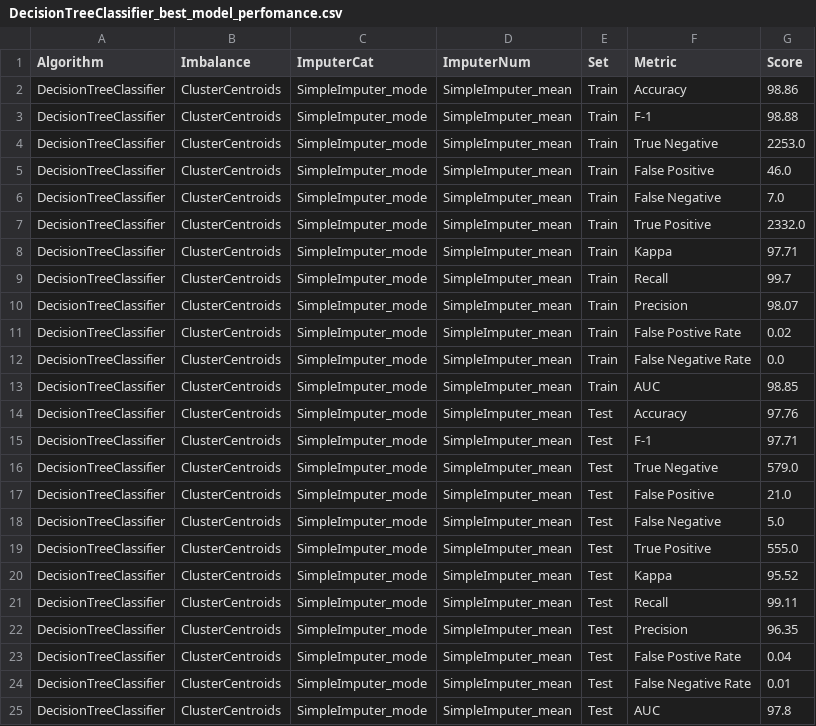
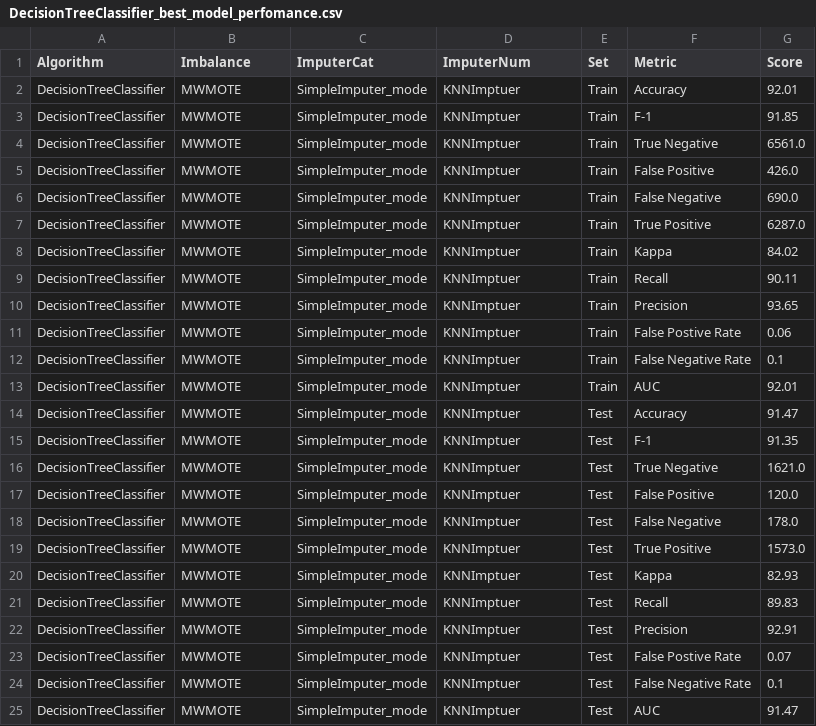
Before and after one commit to jainshrey1/Machine_learning--Heart-Disease-Prediction, a CSV file: src/results/DecisionTreeClassifier/DecisionTreeClassifier_best_model_perfomance.csv, drawn as a sheet.

```diff
--- a/src/results/DecisionTreeClassifier/DecisionTreeClassifier_best_model_perfomance.csv
+++ b/src/results/DecisionTreeClassifier/DecisionTreeClassifier_best_model_perfomance.csv
@@ -1,25 +1,25 @@
 Algorithm,Imbalance,ImputerCat,ImputerNum,Set,Metric,Score
-DecisionTreeClassifier,ClusterCentroids,SimpleImputer_mode,SimpleImputer_mean,Train,Accuracy,98.86
-DecisionTreeClassifier,ClusterCentroids,SimpleImputer_mode,SimpleImputer_mean,Train,F-1,98.88
-DecisionTreeClassifier,ClusterCentroids,SimpleImputer_mode,SimpleImputer_mean,Train,True Negative,2253.0
-DecisionTreeClassifier,ClusterCentroids,SimpleImputer_mode,SimpleImputer_mean,Train,False Positive,46.0
-DecisionTreeClassifier,ClusterCentroids,SimpleImputer_mode,SimpleImputer_mean,Train,False Negative,7.0
-DecisionTreeClassifier,ClusterCentroids,SimpleImputer_mode,SimpleImputer_mean,Train,True Positive,2332.0
-DecisionTreeClassifier,ClusterCentroids,SimpleImputer_mode,SimpleImputer_mean,Train,Kappa,97.71
-DecisionTreeClassifier,ClusterCentroids,SimpleImputer_mode,SimpleImputer_mean,Train,Recall,99.7
-DecisionTreeClassifier,ClusterCentroids,SimpleImputer_mode,SimpleImputer_mean,Train,Precision,98.07
-DecisionTreeClassifier,ClusterCentroids,SimpleImputer_mode,SimpleImputer_mean,Train,False Postive Rate,0.02
-DecisionTreeClassifier,ClusterCentroids,SimpleImputer_mode,SimpleImputer_mean,Train,False Negative Rate,0.0
-DecisionTreeClassifier,ClusterCentroids,SimpleImputer_mode,SimpleImputer_mean,Train,AUC,98.85
-DecisionTreeClassifier,ClusterCentroids,SimpleImputer_mode,SimpleImputer_mean,Test,Accuracy,97.76
-DecisionTreeClassifier,ClusterCentroids,SimpleImputer_mode,SimpleImputer_mean,Test,F-1,97.71
-DecisionTreeClassifier,ClusterCentroids,SimpleImputer_mode,SimpleImputer_mean,Test,True Negative,579.0
-DecisionTreeClassifier,ClusterCentroids,SimpleImputer_mode,SimpleImputer_mean,Test,False Positive,21.0
-DecisionTreeClassifier,ClusterCentroids,SimpleImputer_mode,SimpleImputer_mean,Test,False Negative,5.0
-DecisionTreeClassifier,ClusterCentroids,SimpleImputer_mode,SimpleImputer_mean,Test,True Positive,555.0
-DecisionTreeClassifier,ClusterCentroids,SimpleImputer_mode,SimpleImputer_mean,Test,Kappa,95.52
-DecisionTreeClassifier,ClusterCentroids,SimpleImputer_mode,SimpleImputer_mean,Test,Recall,99.11
-DecisionTreeClassifier,ClusterCentroids,SimpleImputer_mode,SimpleImputer_mean,Test,Precision,96.35
-DecisionTreeClassifier,ClusterCentroids,SimpleImputer_mode,SimpleImputer_mean,Test,False Postive Rate,0.04
-DecisionTreeClassifier,ClusterCentroids,SimpleImputer_mode,SimpleImputer_mean,Test,False Negative Rate,0.01
-DecisionTreeClassifier,ClusterCentroids,SimpleImputer_mode,SimpleImputer_mean,Test,AUC,97.8
+DecisionTreeClassifier,MWMOTE,SimpleImputer_mode,KNNImptuer,Train,Accuracy,92.01
+DecisionTreeClassifier,MWMOTE,SimpleImputer_mode,KNNImptuer,Train,F-1,91.85
+DecisionTreeClassifier,MWMOTE,SimpleImputer_mode,KNNImptuer,Train,True Negative,6561.0
+DecisionTreeClassifier,MWMOTE,SimpleImputer_mode,KNNImptuer,Train,False Positive,426.0
+DecisionTreeClassifier,MWMOTE,SimpleImputer_mode,KNNImptuer,Train,False Negative,690.0
+DecisionTreeClassifier,MWMOTE,SimpleImputer_mode,KNNImptuer,Train,True Positive,6287.0
+DecisionTreeClassifier,MWMOTE,SimpleImputer_mode,KNNImptuer,Train,Kappa,84.02
+DecisionTreeClassifier,MWMOTE,SimpleImputer_mode,KNNImptuer,Train,Recall,90.11
+DecisionTreeClassifier,MWMOTE,SimpleImputer_mode,KNNImptuer,Train,Precision,93.65
+DecisionTreeClassifier,MWMOTE,SimpleImputer_mode,KNNImptuer,Train,False Postive Rate,0.06
+DecisionTreeClassifier,MWMOTE,SimpleImputer_mode,KNNImptuer,Train,False Negative Rate,0.1
+DecisionTreeClassifier,MWMOTE,SimpleImputer_mode,KNNImptuer,Train,AUC,92.01
+DecisionTreeClassifier,MWMOTE,SimpleImputer_mode,KNNImptuer,Test,Accuracy,91.47
+DecisionTreeClassifier,MWMOTE,SimpleImputer_mode,KNNImptuer,Test,F-1,91.35
+DecisionTreeClassifier,MWMOTE,SimpleImputer_mode,KNNImptuer,Test,True Negative,1621.0
+DecisionTreeClassifier,MWMOTE,SimpleImputer_mode,KNNImptuer,Test,False Positive,120.0
+DecisionTreeClassifier,MWMOTE,SimpleImputer_mode,KNNImptuer,Test,False Negative,178.0
+DecisionTreeClassifier,MWMOTE,SimpleImputer_mode,KNNImptuer,Test,True Positive,1573.0
+DecisionTreeClassifier,MWMOTE,SimpleImputer_mode,KNNImptuer,Test,Kappa,82.93
+DecisionTreeClassifier,MWMOTE,SimpleImputer_mode,KNNImptuer,Test,Recall,89.83
+DecisionTreeClassifier,MWMOTE,SimpleImputer_mode,KNNImptuer,Test,Precision,92.91
+DecisionTreeClassifier,MWMOTE,SimpleImputer_mode,KNNImptuer,Test,False Postive Rate,0.07
+DecisionTreeClassifier,MWMOTE,SimpleImputer_mode,KNNImptuer,Test,False Negative Rate,0.1
+DecisionTreeClassifier,MWMOTE,SimpleImputer_mode,KNNImptuer,Test,AUC,91.47
```
Also changed, not shown: src/results/RandomForestClassifier/RandomForestClassifier_best_model_perfomance.csv, src/results/SVC/SVC_best_model_perfomance.csv, 31 other files.
